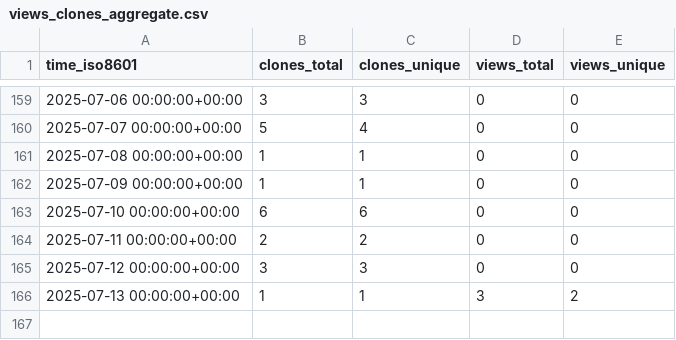
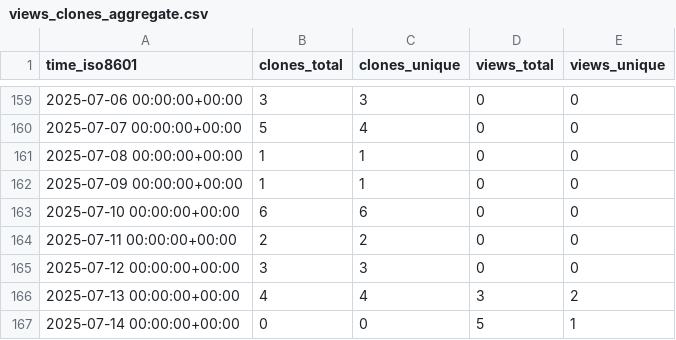
Before and after one commit to peff74/ESP8266_ESP32_Web_File_Manager, a CSV file: peff74/ESP8266_ESP32_Web_File_Manager/ghrs-data/views_clones_aggregate.csv, drawn as a sheet; only a part is shown, gaps mark what is left out.

```diff
--- a/peff74/ESP8266_ESP32_Web_File_Manager/ghrs-data/views_clones_aggregate.csv
+++ b/peff74/ESP8266_ESP32_Web_File_Manager/ghrs-data/views_clones_aggregate.csv
@@ -165,2 +165,3 @@ time_iso8601,clones_total,clones_unique,views_total,views_unique
 2025-07-12 00:00:00+00:00,3,3,0,0
-2025-07-13 00:00:00+00:00,1,1,3,2
+2025-07-13 00:00:00+00:00,4,4,3,2
+2025-07-14 00:00:00+00:00,0,0,5,1
```
Also changed, not shown: 1 other file.
